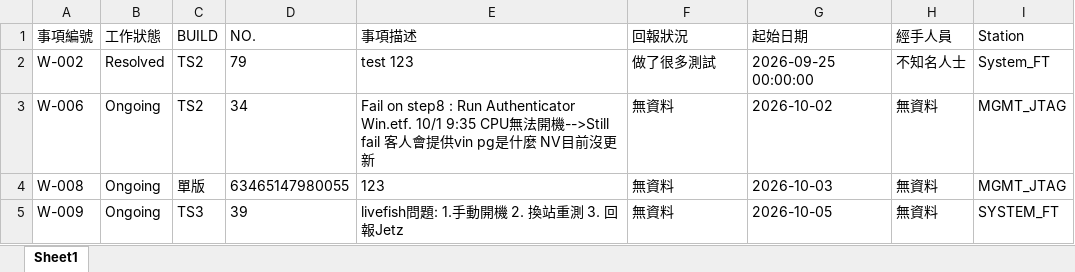
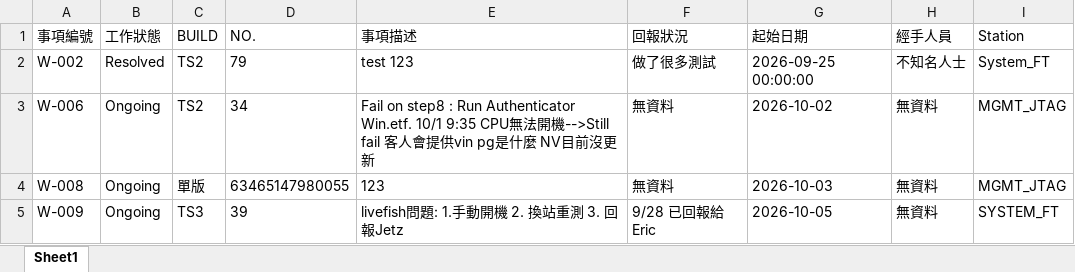
Before and after one commit to Kim-SWRD/Chameleon_test, an Excel workbook: Work_item.xlsx, sheet Sheet1, drawn as a sheet; values as stored, in another font and other column widths than the file's, no borders; the diff names each change by its address in the sheet, - before the commit and + after, or states it on an @@ line.

Commit message:
Update work item W-009

```diff
--- a/Work_item.xlsx (sheet Sheet1)
+++ b/Work_item.xlsx (sheet Sheet1)
-F5 (回報狀況): 無資料
+F5 (回報狀況): 9/28 已回報給Eric
```
